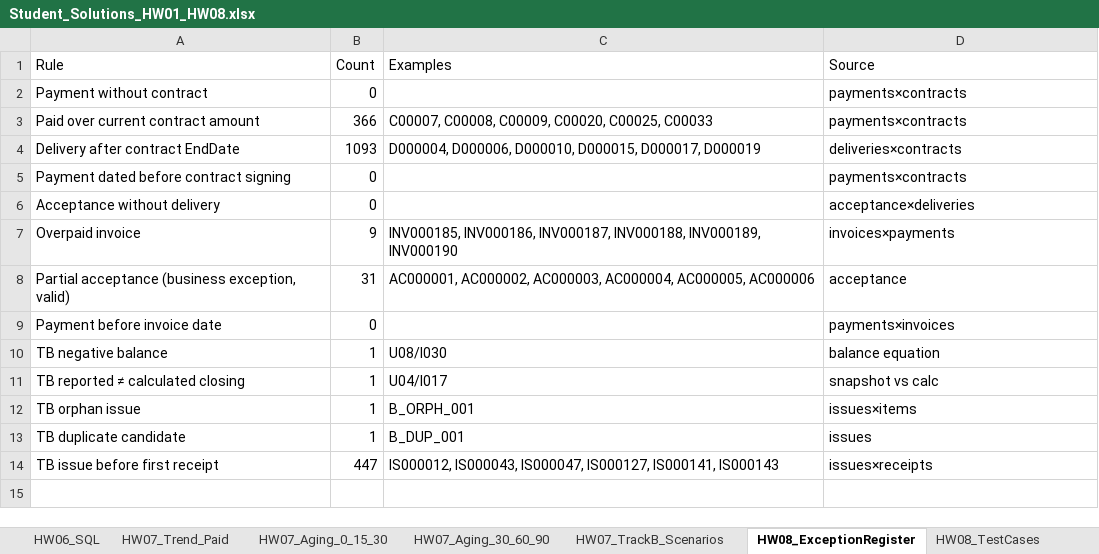
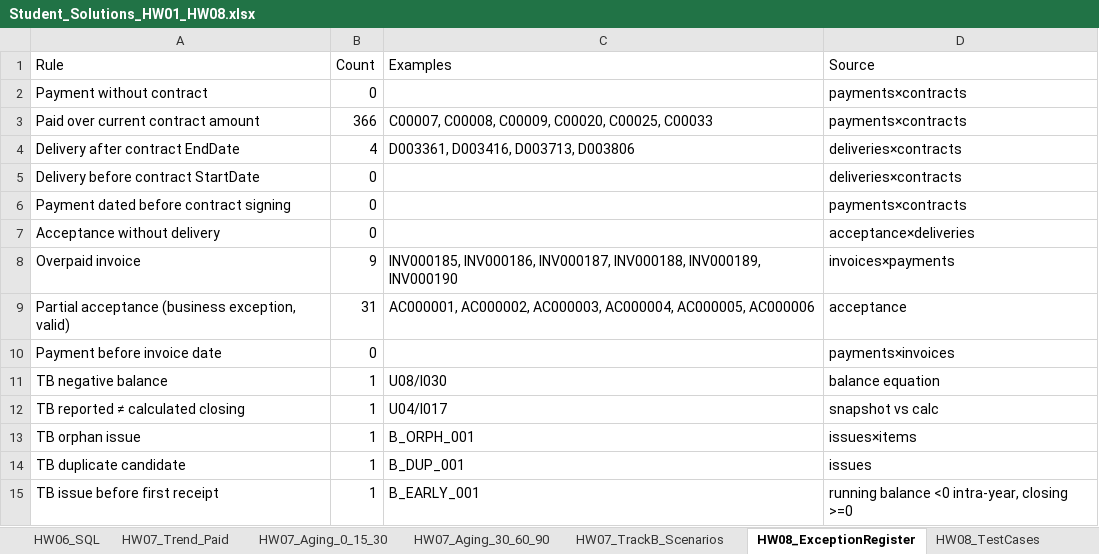
Before and after one commit to legendg1980-gif/UA_DATA_ANALYTICS_FINAL_2_0_RELEASE, an Excel workbook: audit/Student_Solutions_HW01_HW08.xlsx, sheet HW08_ExceptionRegister, drawn as a sheet; values as stored, in another font and other column widths than the file's, no borders; addresses are those after the commit; the diff names each change by its address in the sheet, - before the commit and + after, or states it on an @@ line.

```diff
--- a/audit/Student_Solutions_HW01_HW08.xlsx (sheet HW08_ExceptionRegister)
+++ b/audit/Student_Solutions_HW01_HW08.xlsx (sheet HW08_ExceptionRegister)
-B4 (Count): 1093
+B4 (Count): 4
-C4 (Examples): D000004, D000006, D000010, D000015, D000017, D000019
+C4 (Examples): D003361, D003416, D003713, D003806
+row 5: Delivery before contract StartDate | 0 |  | deliveries×contracts
-B15 (Count): 447
+B15 (Count): 1
-C15 (Examples): IS000012, IS000043, IS000047, IS000127, IS000141, IS000143
+C15 (Examples): B_EARLY_001
-D15 (Source): issues×receipts
+D15 (Source): running balance <0 intra-year, closing >=0
```
Also changed, not shown: sheet 00_Comparison, sheet HW03_TrackB_12to13, sheet HW08_TestCases, instructor/06_REFERENCE_REPORT/Control_Results_V01.xlsx, instructor/07_Навчальні_дані/Track_B_SUPPLEMENT/balance_snapshot_2026_12_31.xlsx, 42 other files.
